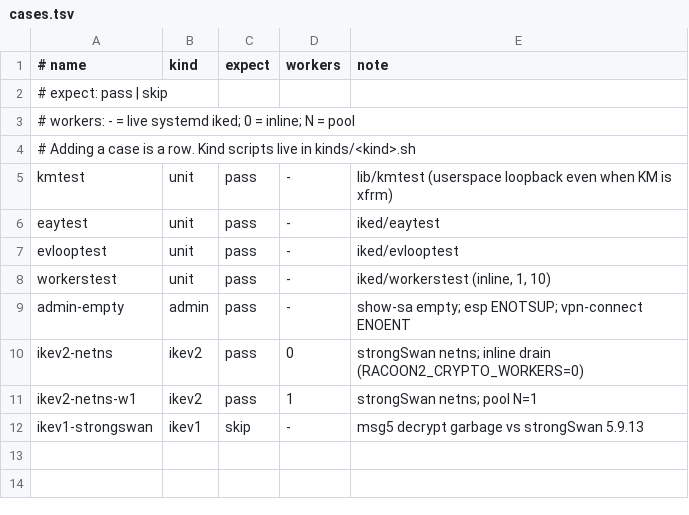
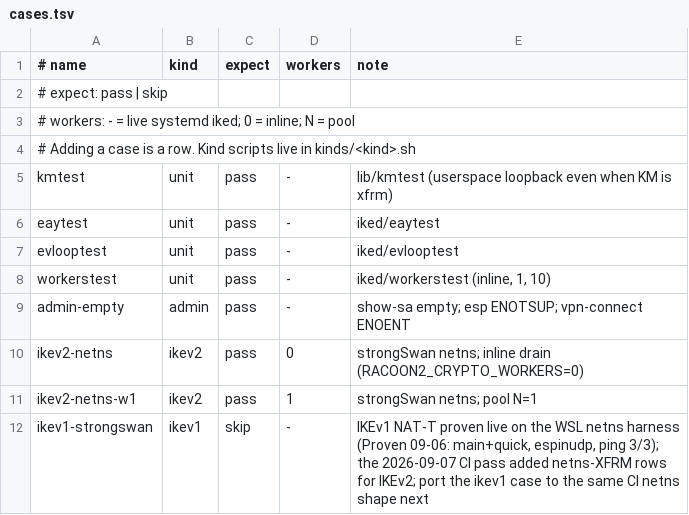
Before and after one commit to derekm/racoon2, a TSV file: samples/linux-matrix/cases.tsv, drawn as a sheet.

Commit message:
matrix: replace retracted 'msg5 decrypt garbage' skip reason with the closed IKEv1 NAT-T proof

```diff
--- a/samples/linux-matrix/cases.tsv
+++ b/samples/linux-matrix/cases.tsv
@@ -11,2 +11,2 @@ ikev2-netns	ikev2	pass	0	strongSwan netns; inline drain (RACOON2_CRYPTO_WORKERS=
 ikev2-netns-w1	ikev2	pass	1	strongSwan netns; pool N=1
-ikev1-strongswan	ikev1	skip	-	msg5 decrypt garbage vs strongSwan 5.9.13
+ikev1-strongswan	ikev1	skip	-	IKEv1 NAT-T proven live on the WSL netns harness (Proven 09-06: main+quick, espinudp, ping 3/3); the 2026-09-07 CI pass added netns-XFRM rows for IKEv2; port the ikev1 case to the same CI netns shape next
```
